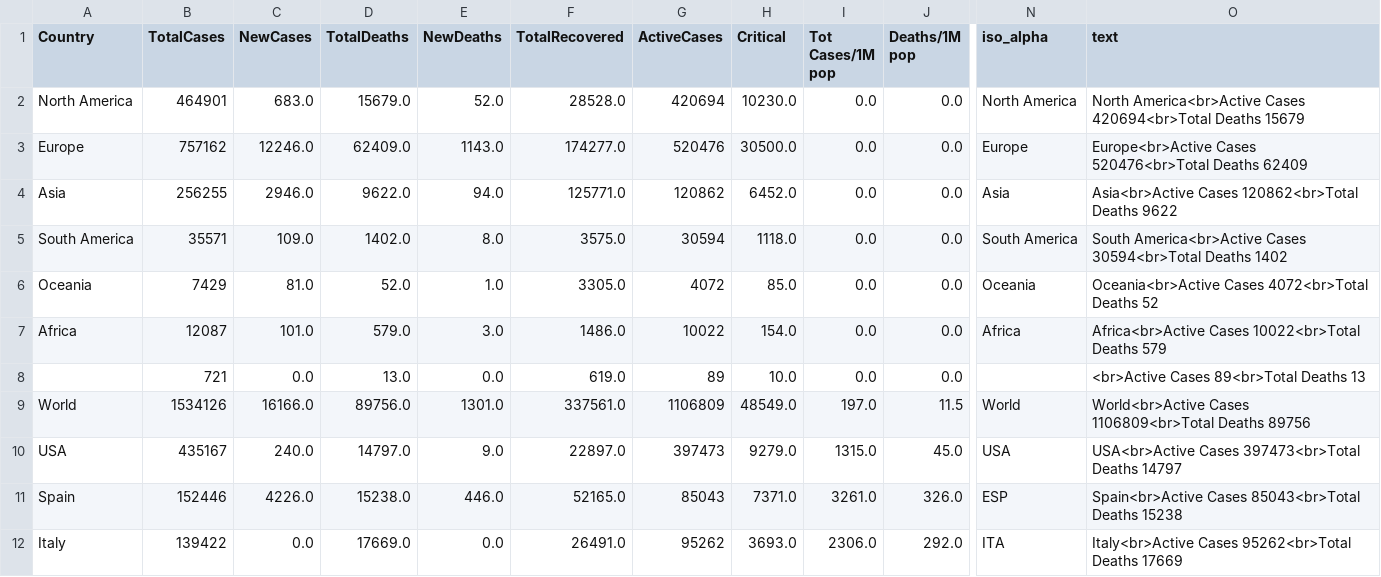
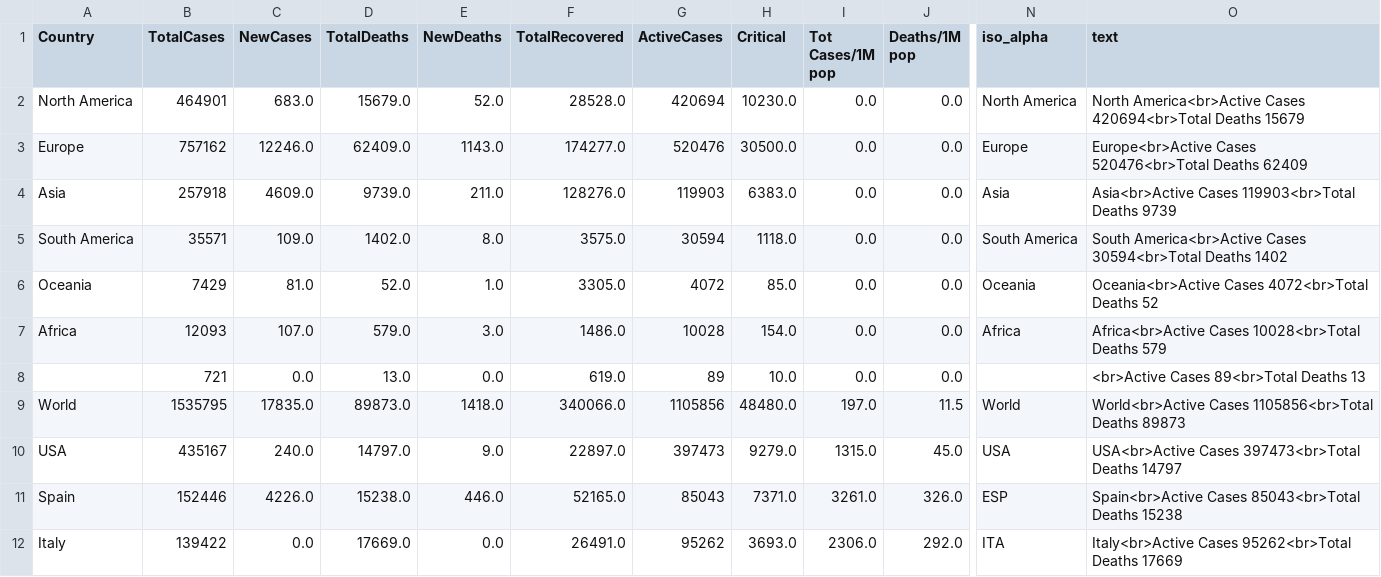
Before and after one commit to amtam0/coronavirus-world-map, a CSV file: static/data/corona.csv, drawn as a sheet; only a part is shown, gaps mark what is left out; the diff covers the shown part only; the diff names each change by its address in the sheet, - before the commit and + after, or states it on an @@ line.

```diff
--- a/static/data/corona.csv
+++ b/static/data/corona.csv
-B4 (TotalCases): 256255
+B4 (TotalCases): 257918
-C4 (NewCases): 2946.0
+C4 (NewCases): 4609.0
-D4 (TotalDeaths): 9622.0
+D4 (TotalDeaths): 9739.0
-E4 (NewDeaths): 94.0
+E4 (NewDeaths): 211.0
-F4 (TotalRecovered): 125771.0
+F4 (TotalRecovered): 128276.0
-G4 (ActiveCases): 120862
+G4 (ActiveCases): 119903
-H4 (Critical): 6452.0
+H4 (Critical): 6383.0
-O4 (text): Asia<br>Active Cases 120862<br>Total Deaths 9622
+O4 (text): Asia<br>Active Cases 119903<br>Total Deaths 9739
-B7 (TotalCases): 12087
+B7 (TotalCases): 12093
-C7 (NewCases): 101.0
+C7 (NewCases): 107.0
-G7 (ActiveCases): 10022
+G7 (ActiveCases): 10028
-O7 (text): Africa<br>Active Cases 10022<br>Total Deaths 579
+O7 (text): Africa<br>Active Cases 10028<br>Total Deaths 579
-B9 (TotalCases): 1534126
+B9 (TotalCases): 1535795
-C9 (NewCases): 16166.0
+C9 (NewCases): 17835.0
-D9 (TotalDeaths): 89756.0
+D9 (TotalDeaths): 89873.0
-E9 (NewDeaths): 1301.0
+E9 (NewDeaths): 1418.0
-F9 (TotalRecovered): 337561.0
+F9 (TotalRecovered): 340066.0
-G9 (ActiveCases): 1106809
+G9 (ActiveCases): 1105856
-H9 (Critical): 48549.0
+H9 (Critical): 48480.0
-O9 (text): World<br>Active Cases 1106809<br>Total Deaths 89756
+O9 (text): World<br>Active Cases 1105856<br>Total Deaths 89873
```
Also changed, not shown: 3 added rows, 3 removed rows and 25 edited cells elsewhere in this file.
